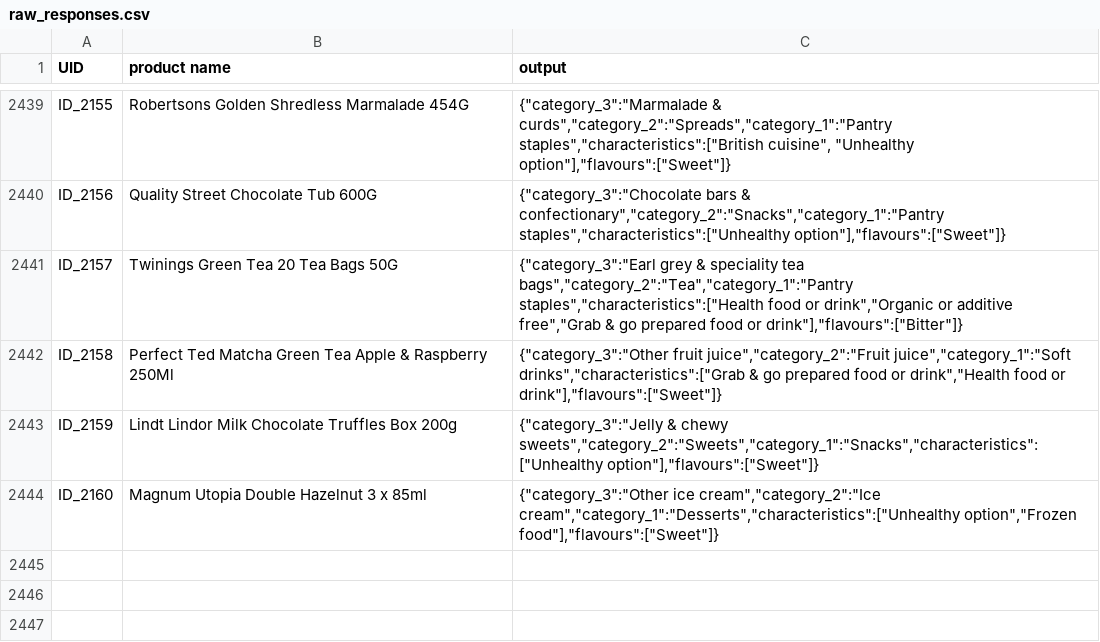
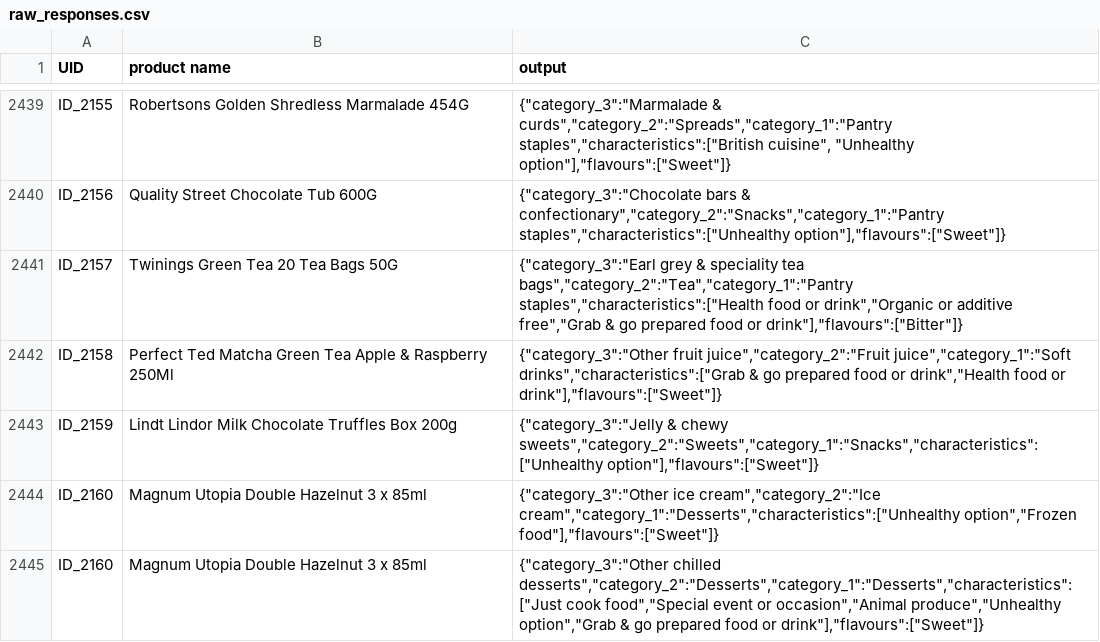
Before and after one commit to BEN-50763/spend-analytics, a CSV file: Tesco Clubcards/2) Data/3) Outputs/All items/raw_responses.csv, drawn as a sheet; only a part is shown, gaps mark what is left out; the diff names each change by its address in the sheet, - before the commit and + after, or states it on an @@ line.

```diff
--- a/Tesco Clubcards/2) Data/3) Outputs/All items/raw_responses.csv
+++ b/Tesco Clubcards/2) Data/3) Outputs/All items/raw_responses.csv
+row 2445: ID_2160 | Magnum Utopia Double Hazelnut 3 x 85ml | {"category_3":"Other chilled desserts","category_2":"Desserts","category_1":"Desserts","characteristics":["Just cook food","Special event or occasion","Animal produce","Unhealthy option","Grab & go prepared food or drink"],"flavours":["Sweet"]}
```
Also changed, not shown: Tesco Clubcards/2) Data/3) Outputs/All items/categorised_products.csv, 10 other files.
